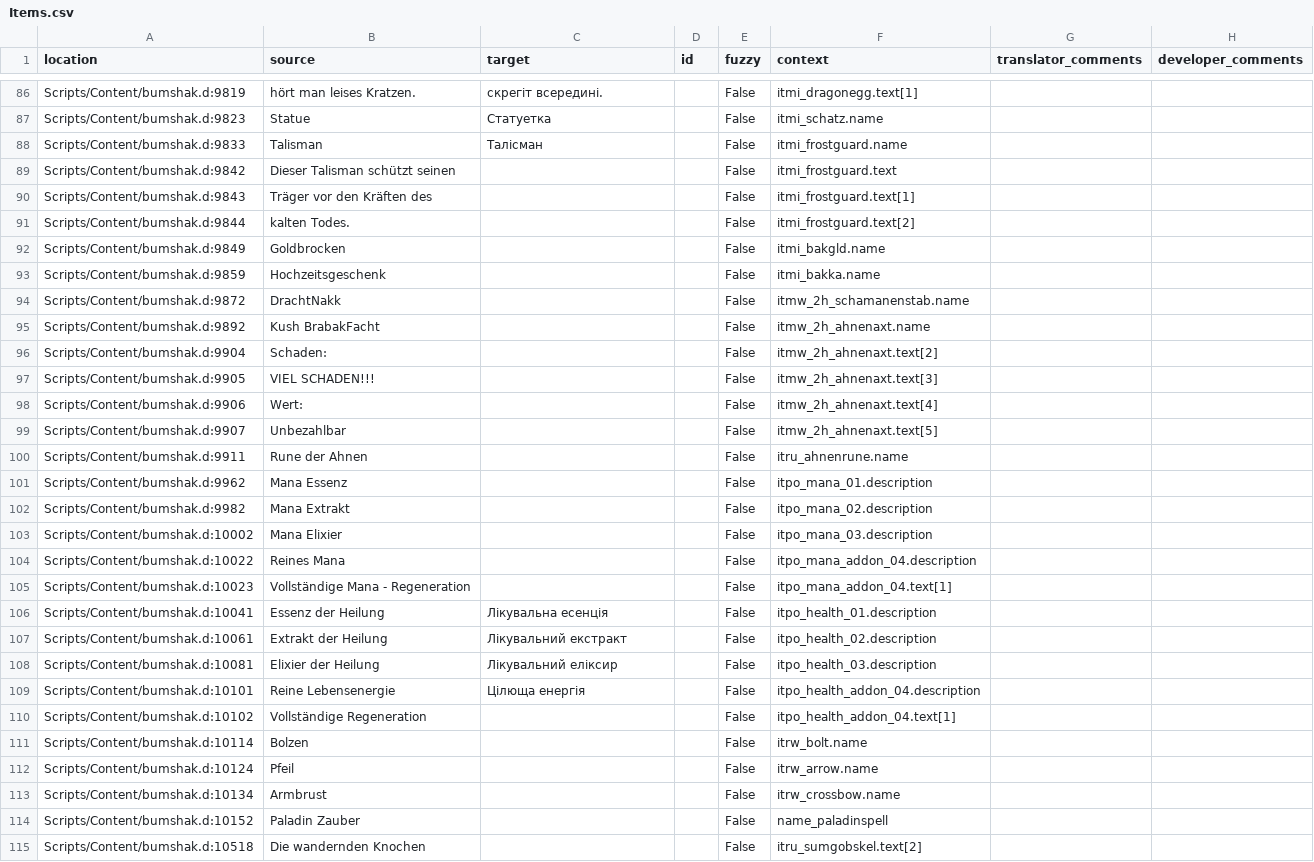
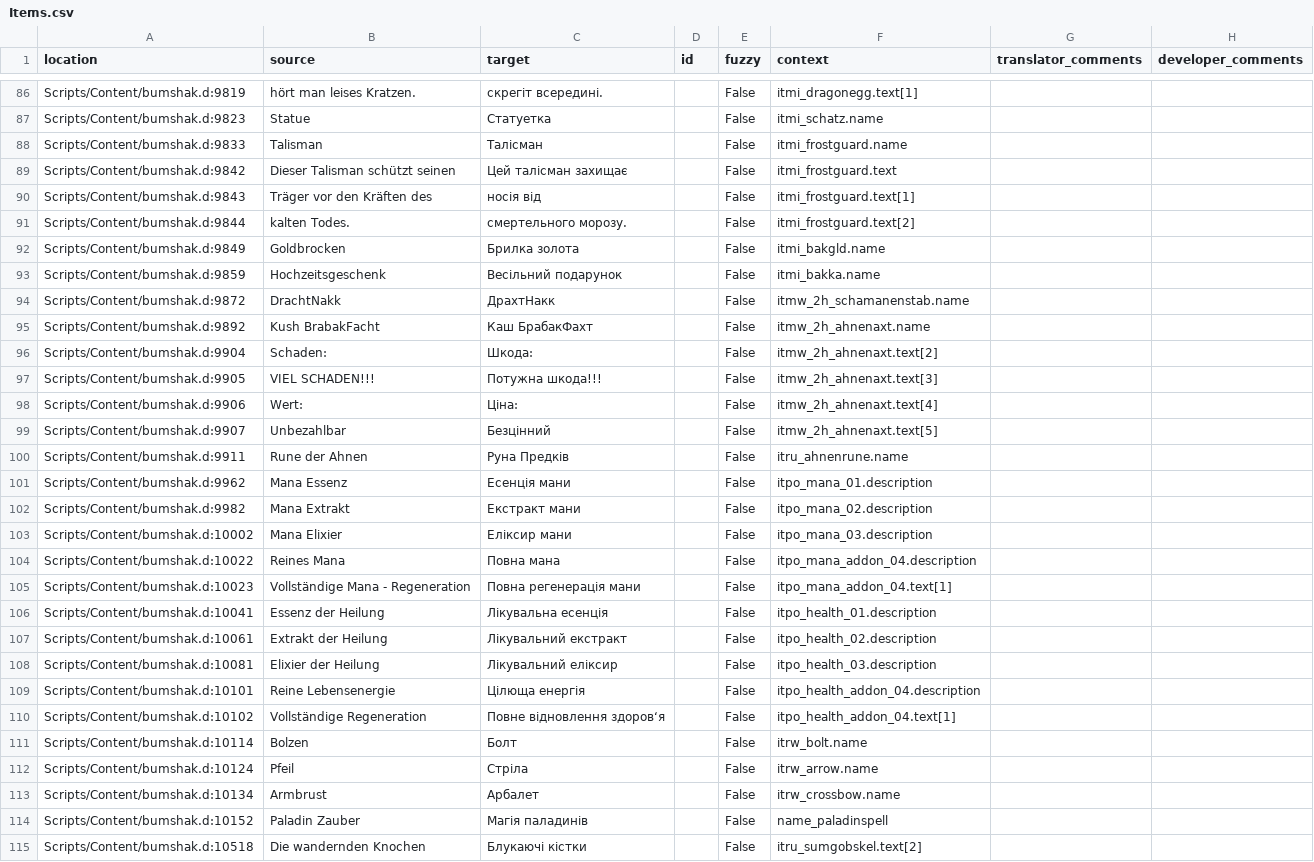
Before and after one commit to auronen/Bumshak, a CSV file: .translations/uk/Items.csv, drawn as a sheet; only a part is shown, gaps mark what is left out; the diff covers the shown part only.

Commit message:
Translated using Weblate (Ukrainian)
Currently translated at 100.0% (128 of 128 strings)

Translation: Bumshak/Items
Translate-URL: http://weblate.cokoliv.eu/projects/bumshak/items/uk/

```diff
--- a/.translations/uk/Items.csv
+++ b/.translations/uk/Items.csv
@@ -88,19 +88,19 @@
 "Scripts/Content/bumshak.d:9833","Talisman","Талісман","","False","itmi_frostguard.name","",""
-"Scripts/Content/bumshak.d:9842","Dieser Talisman schützt seinen","","","False","itmi_frostguard.text","",""
-"Scripts/Content/bumshak.d:9843","Träger vor den Kräften des","","","False","itmi_frostguard.text[1]","",""
-"Scripts/Content/bumshak.d:9844","kalten Todes.","","","False","itmi_frostguard.text[2]","",""
-"Scripts/Content/bumshak.d:9849","Goldbrocken","","","False","itmi_bakgld.name","",""
-"Scripts/Content/bumshak.d:9859","Hochzeitsgeschenk","","","False","itmi_bakka.name","",""
-"Scripts/Content/bumshak.d:9872","DrachtNakk","","","False","itmw_2h_schamanenstab.name","",""
-"Scripts/Content/bumshak.d:9892","Kush BrabakFacht","","","False","itmw_2h_ahnenaxt.name","",""
-"Scripts/Content/bumshak.d:9904","Schaden:","","","False","itmw_2h_ahnenaxt.text[2]","",""
-"Scripts/Content/bumshak.d:9905","VIEL SCHADEN!!!","","","False","itmw_2h_ahnenaxt.text[3]","",""
-"Scripts/Content/bumshak.d:9906","Wert:","","","False","itmw_2h_ahnenaxt.text[4]","",""
-"Scripts/Content/bumshak.d:9907","Unbezahlbar","","","False","itmw_2h_ahnenaxt.text[5]","",""
-"Scripts/Content/bumshak.d:9911","Rune der Ahnen","","","False","itru_ahnenrune.name","",""
-"Scripts/Content/bumshak.d:9962","Mana Essenz","","","False","itpo_mana_01.description","",""
-"Scripts/Content/bumshak.d:9982","Mana Extrakt","","","False","itpo_mana_02.description","",""
-"Scripts/Content/bumshak.d:10002","Mana Elixier","","","False","itpo_mana_03.description","",""
-"Scripts/Content/bumshak.d:10022","Reines Mana","","","False","itpo_mana_addon_04.description","",""
-"Scripts/Content/bumshak.d:10023","Vollständige Mana - Regeneration","","","False","itpo_mana_addon_04.text[1]","",""
+"Scripts/Content/bumshak.d:9842","Dieser Talisman schützt seinen","Цей талісман захищає","","False","itmi_frostguard.text","",""
+"Scripts/Content/bumshak.d:9843","Träger vor den Kräften des","носія від","","False","itmi_frostguard.text[1]","",""
+"Scripts/Content/bumshak.d:9844","kalten Todes.","смертельного морозу.","","False","itmi_frostguard.text[2]","",""
+"Scripts/Content/bumshak.d:9849","Goldbrocken","Брилка золота","","False","itmi_bakgld.name","",""
+"Scripts/Content/bumshak.d:9859","Hochzeitsgeschenk","Весільний подарунок","","False","itmi_bakka.name","",""
+"Scripts/Content/bumshak.d:9872","DrachtNakk","ДрахтНакк","","False","itmw_2h_schamanenstab.name","",""
+"Scripts/Content/bumshak.d:9892","Kush BrabakFacht","Каш БрабакФахт","","False","itmw_2h_ahnenaxt.name","",""
+"Scripts/Content/bumshak.d:9904","Schaden:","Шкода:","","False","itmw_2h_ahnenaxt.text[2]","",""
+"Scripts/Content/bumshak.d:9905","VIEL SCHADEN!!!","Потужна шкода!!!","","False","itmw_2h_ahnenaxt.text[3]","",""
+"Scripts/Content/bumshak.d:9906","Wert:","Ціна:","","False","itmw_2h_ahnenaxt.text[4]","",""
+"Scripts/Content/bumshak.d:9907","Unbezahlbar","Безцінний","","False","itmw_2h_ahnenaxt.text[5]","",""
+"Scripts/Content/bumshak.d:9911","Rune der Ahnen","Руна Предків","","False","itru_ahnenrune.name","",""
+"Scripts/Content/bumshak.d:9962","Mana Essenz","Есенція мани","","False","itpo_mana_01.description","",""
+"Scripts/Content/bumshak.d:9982","Mana Extrakt","Екстракт мани","","False","itpo_mana_02.description","",""
+"Scripts/Content/bumshak.d:10002","Mana Elixier","Еліксир мани","","False","itpo_mana_03.description","",""
+"Scripts/Content/bumshak.d:10022","Reines Mana","Повна мана","","False","itpo_mana_addon_04.description","",""
+"Scripts/Content/bumshak.d:10023","Vollständige Mana - Regeneration","Повна регенерація мани","","False","itpo_mana_addon_04.text[1]","",""
 "Scripts/Content/bumshak.d:10041","Essenz der Heilung","Лікувальна есенція","","False","itpo_health_01.description","",""
@@ -109,7 +109,7 @@
 "Scripts/Content/bumshak.d:10101","Reine Lebensenergie","Цілюща енергія","","False","itpo_health_addon_04.description","",""
-"Scripts/Content/bumshak.d:10102","Vollständige Regeneration","","","False","itpo_health_addon_04.text[1]","",""
-"Scripts/Content/bumshak.d:10114","Bolzen","","","False","itrw_bolt.name","",""
-"Scripts/Content/bumshak.d:10124","Pfeil","","","False","itrw_arrow.name","",""
-"Scripts/Content/bumshak.d:10134","Armbrust","","","False","itrw_crossbow.name","",""
-"Scripts/Content/bumshak.d:10152","Paladin Zauber","","","False","name_paladinspell","",""
-"Scripts/Content/bumshak.d:10518","Die wandernden Knochen","","","False","itru_sumgobskel.text[2]","",""
+"Scripts/Content/bumshak.d:10102","Vollständige Regeneration","Повне відновлення здоров‘я","","False","itpo_health_addon_04.text[1]","",""
+"Scripts/Content/bumshak.d:10114","Bolzen","Болт","","False","itrw_bolt.name","",""
+"Scripts/Content/bumshak.d:10124","Pfeil","Стріла","","False","itrw_arrow.name","",""
+"Scripts/Content/bumshak.d:10134","Armbrust","Арбалет","","False","itrw_crossbow.name","",""
+"Scripts/Content/bumshak.d:10152","Paladin Zauber","Магія паладинів","","False","name_paladinspell","",""
+"Scripts/Content/bumshak.d:10518","Die wandernden Knochen","Блукаючі кістки","","False","itru_sumgobskel.text[2]","",""
```
Also changed, not shown: 14 edited cells elsewhere in this file.
